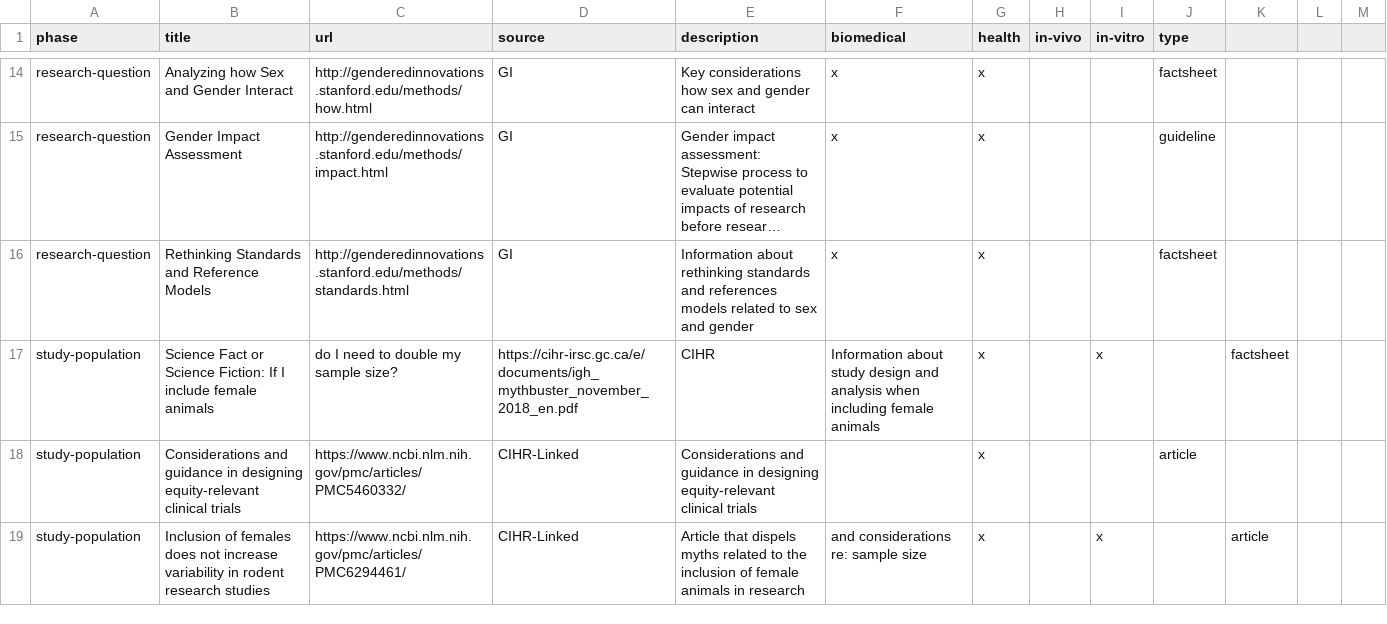
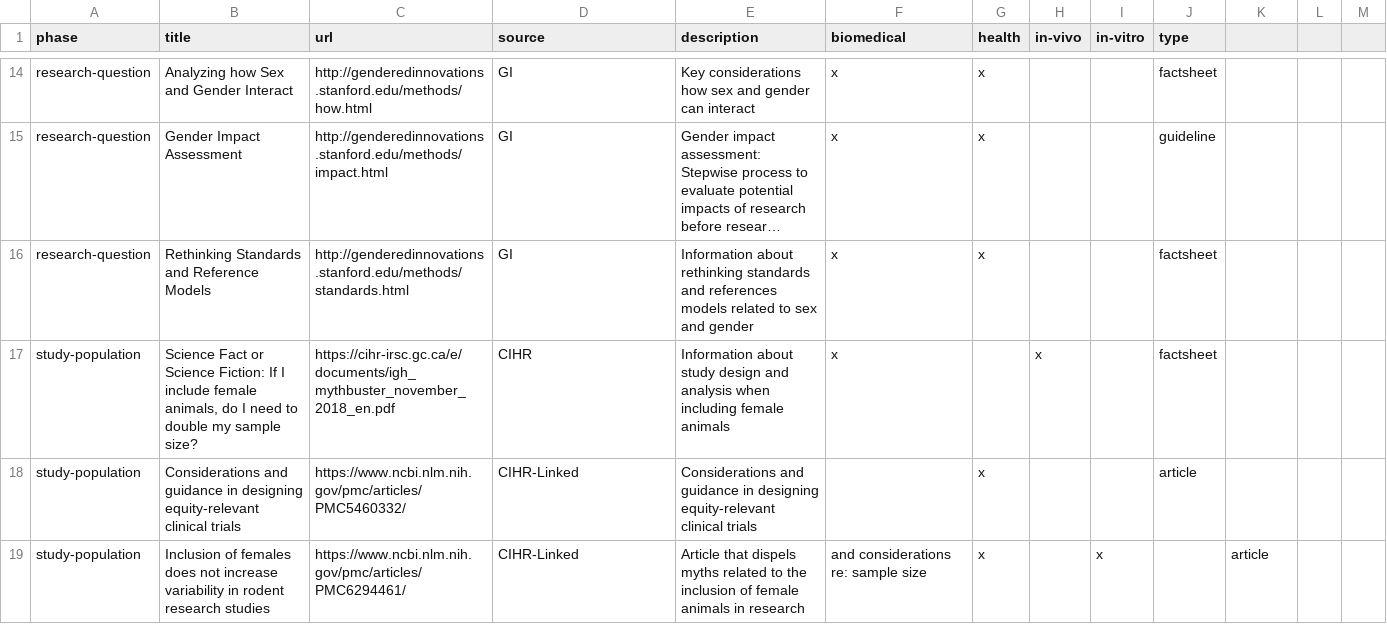
Before and after one commit to genderful-research/genderful_research_world, a CSV file: src/assets/resources.csv, drawn as a sheet; only a part is shown, gaps mark what is left out; long unchanged cells end in …; removed rows and columns are numbered as before the commit, all else as after; the diff names each change by its address in the sheet, - before the commit and + after, or states it on an @@ line.

Commit message:
Update resources.csv

```diff
--- a/src/assets/resources.csv
+++ b/src/assets/resources.csv
-row 17: study-population | Science Fact or Science Fiction: If I include female animals | do I need to double my sample size? | https://cihr-irsc.gc.ca/e/documents/igh_mythbuster_november_2018_en.pdf | CIHR | Information about study design and analysis when including female animals | x |  | x |  | factsheet
+row 17: study-population | Science Fact or Science Fiction: If I include female animals, do I need to double my sample size? | https://cihr-irsc.gc.ca/e/documents/igh_mythbuster_november_2018_en.pdf | CIHR | Information about study design and analysis when including female animals | x |  | x |  | factsheet
```
